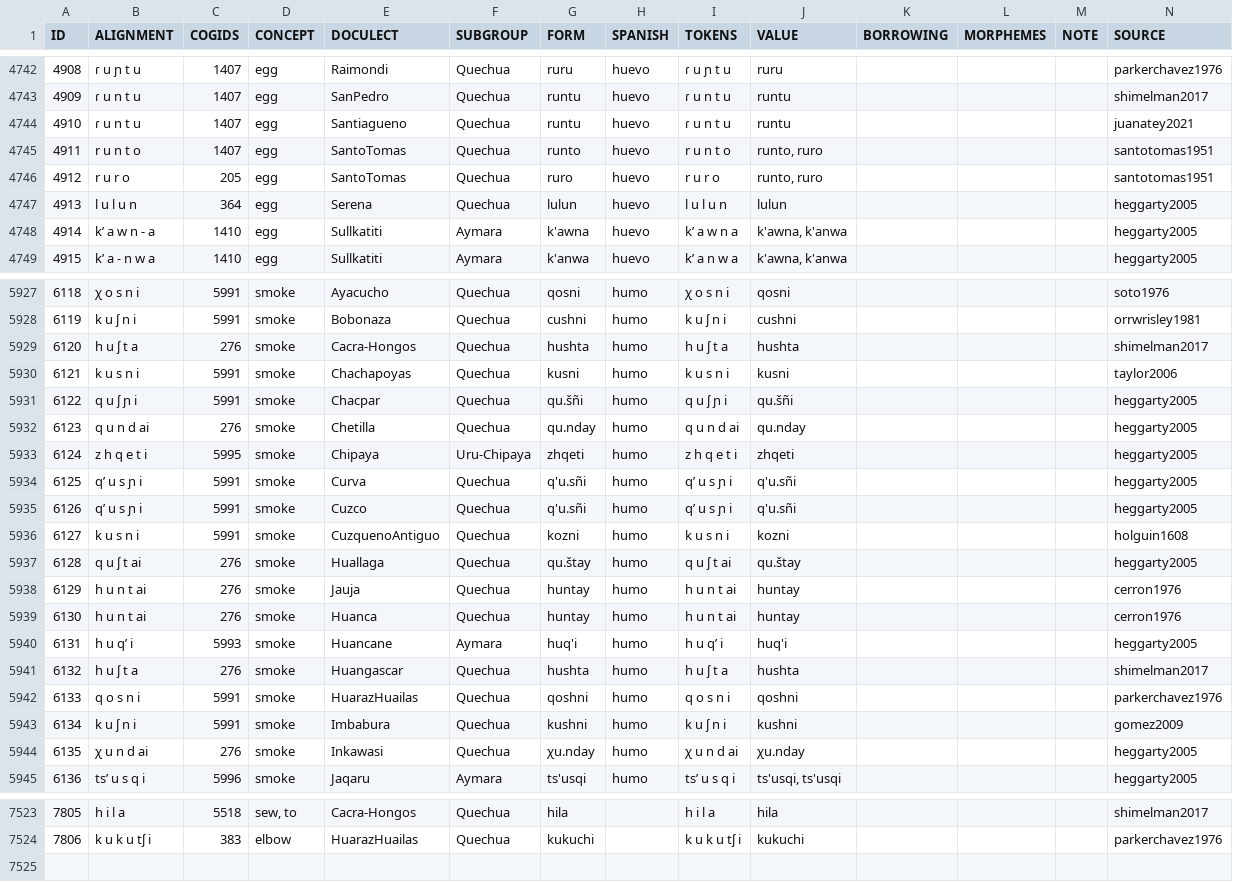
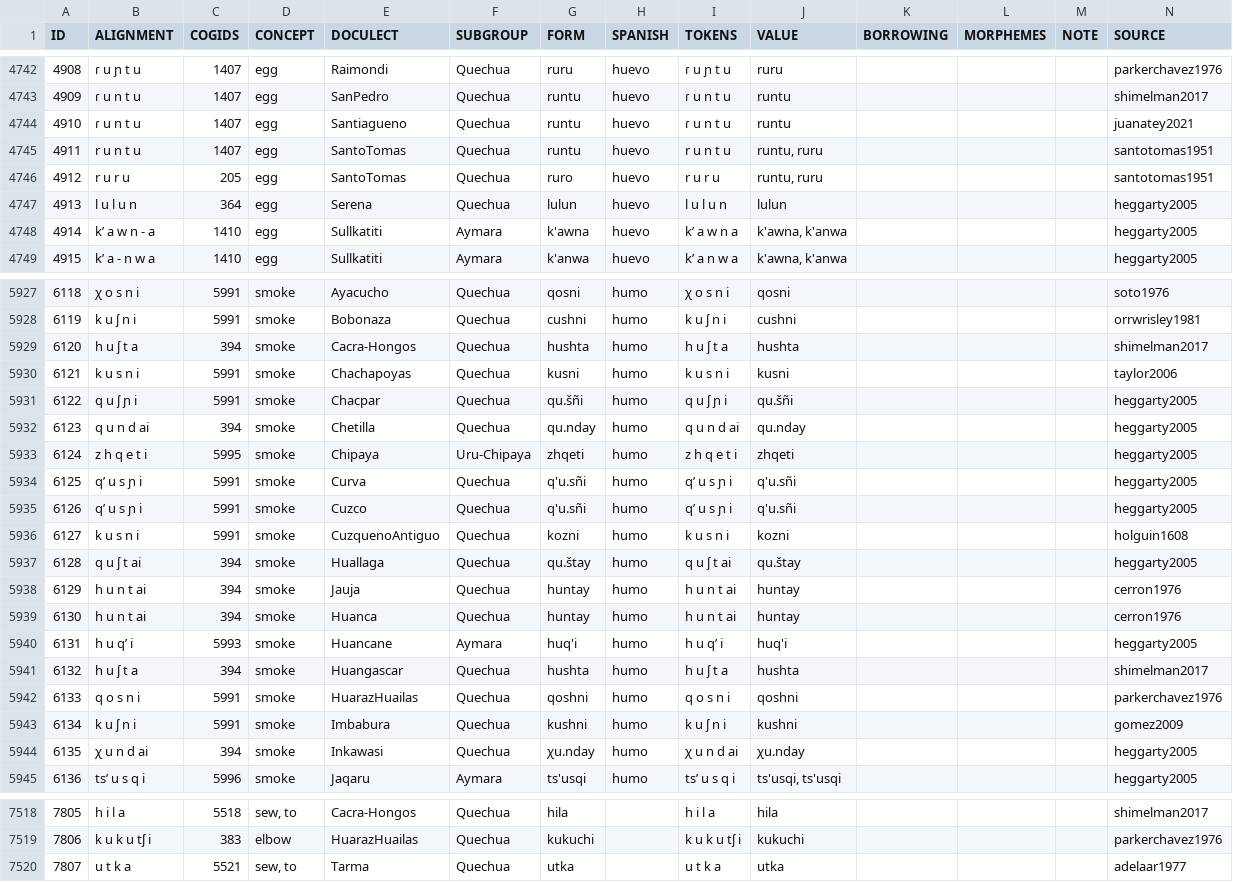
Before and after one commit to lexibank/crossandean, a TSV file: raw/crossandean.tsv, drawn as a sheet; only a part is shown, gaps mark what is left out; the diff covers the shown part only.

```diff
--- a/raw/crossandean.tsv
+++ b/raw/crossandean.tsv
@@ -4744,4 +4744,4 @@ ID	ALIGNMENT	COGIDS	CONCEPT	DOCULECT	SUBGROUP	FORM	SPANISH	TOKENS	VALUE	BORROWIN
 4910	ɾ u n t u	1407	egg	Santiagueno	Quechua	runtu	huevo	ɾ u n t u	runtu				juanatey2021
-4911	r u n t o	1407	egg	SantoTomas	Quechua	runto	huevo	r u n t o	runto, ruro				santotomas1951
-4912	r u r o	205	egg	SantoTomas	Quechua	ruro	huevo	r u r o	runto, ruro				santotomas1951
+4911	r u n t u	1407	egg	SantoTomas	Quechua	runtu	huevo	r u n t u	runtu, ruru				santotomas1951
+4912	r u r u	205	egg	SantoTomas	Quechua	ruro	huevo	r u r u	runtu, ruru				santotomas1951
 4913	l u l u n	364	egg	Serena	Quechua	lulun	huevo	l u l u n	lulun				heggarty2005
@@ -5928,6 +5928,6 @@ ID	ALIGNMENT	COGIDS	CONCEPT	DOCULECT	SUBGROUP	FORM	SPANISH	TOKENS	VALUE	BORROWIN
 6119	k u ʃ n i	5991	smoke	Bobonaza	Quechua	cushni	humo	k u ʃ n i	cushni				orrwrisley1981
-6120	h u ʃ t a	276	smoke	Cacra-Hongos	Quechua	hushta	humo	h u ʃ t a	hushta				shimelman2017
+6120	h u ʃ t a	394	smoke	Cacra-Hongos	Quechua	hushta	humo	h u ʃ t a	hushta				shimelman2017
 6121	k u s n i	5991	smoke	Chachapoyas	Quechua	kusni	humo	k u s n i	kusni				taylor2006
 6122	q u ʃ ɲ i	5991	smoke	Chacpar	Quechua	qu.šñi	humo	q u ʃ ɲ i	qu.šñi				heggarty2005
-6123	q u n d ai	276	smoke	Chetilla	Quechua	qu.nday	humo	q u n d ai	qu.nday				heggarty2005
+6123	q u n d ai	394	smoke	Chetilla	Quechua	qu.nday	humo	q u n d ai	qu.nday				heggarty2005
 6124	z h q e t i	5995	smoke	Chipaya	Uru-Chipaya	zhqeti	humo	z h q e t i	zhqeti				heggarty2005
@@ -5936,10 +5936,10 @@ ID	ALIGNMENT	COGIDS	CONCEPT	DOCULECT	SUBGROUP	FORM	SPANISH	TOKENS	VALUE	BORROWIN
 6127	k u s n i	5991	smoke	CuzquenoAntiguo	Quechua	kozni	humo	k u s n i	kozni				holguin1608
-6128	q u ʃ t ai	276	smoke	Huallaga	Quechua	qu.štay	humo	q u ʃ t ai	qu.štay				heggarty2005
-6129	h u n t ai	276	smoke	Jauja	Quechua	huntay	humo	h u n t ai	huntay				cerron1976
-6130	h u n t ai	276	smoke	Huanca	Quechua	huntay	humo	h u n t ai	huntay				cerron1976
+6128	q u ʃ t ai	394	smoke	Huallaga	Quechua	qu.štay	humo	q u ʃ t ai	qu.štay				heggarty2005
+6129	h u n t ai	394	smoke	Jauja	Quechua	huntay	humo	h u n t ai	huntay				cerron1976
+6130	h u n t ai	394	smoke	Huanca	Quechua	huntay	humo	h u n t ai	huntay				cerron1976
 6131	h u qʼ i	5993	smoke	Huancane	Aymara	huq'i	humo	h u qʼ i	huq'i				heggarty2005
-6132	h u ʃ t a	276	smoke	Huangascar	Quechua	hushta	humo	h u ʃ t a	hushta				shimelman2017
+6132	h u ʃ t a	394	smoke	Huangascar	Quechua	hushta	humo	h u ʃ t a	hushta				shimelman2017
 6133	q o s n i	5991	smoke	HuarazHuailas	Quechua	qoshni	humo	q o s n i	qoshni				parkerchavez1976
 6134	k u ʃ n i	5991	smoke	Imbabura	Quechua	kushni	humo	k u ʃ n i	kushni				gomez2009
-6135	χ u n d ai	276	smoke	Inkawasi	Quechua	χu.nday	humo	χ u n d ai	χu.nday				heggarty2005
+6135	χ u n d ai	394	smoke	Inkawasi	Quechua	χu.nday	humo	χ u n d ai	χu.nday				heggarty2005
 6136	tsʼ u s q i	5996	smoke	Jaqaru	Aymara	ts'usqi	humo	tsʼ u s q i	ts'usqi, ts'usqi				heggarty2005
@@ -7524 +7519,2 @@ ID	ALIGNMENT	COGIDS	CONCEPT	DOCULECT	SUBGROUP	FORM	SPANISH	TOKENS	VALUE	BORROWIN
 7806	k u k u tʃ i	383	elbow	HuarazHuailas	Quechua	kukuchi		k u k u tʃ i	kukuchi				parkerchavez1976
+7807	u t k a	5521	sew, to	Tarma	Quechua	utka		u t k a	utka				adelaar1977
```
Also changed, not shown: 5 removed rows and 84 edited cells elsewhere in this file, cldf/cognates.csv, cldf/forms.csv, 19 other files.
